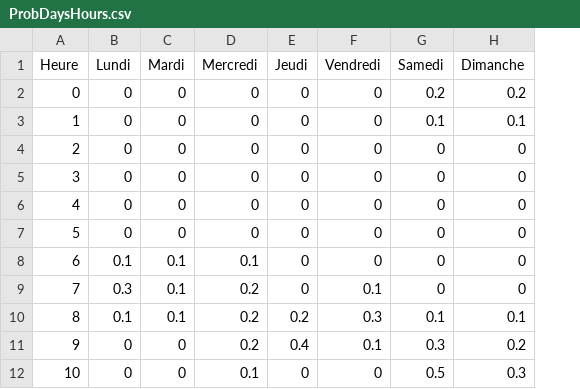
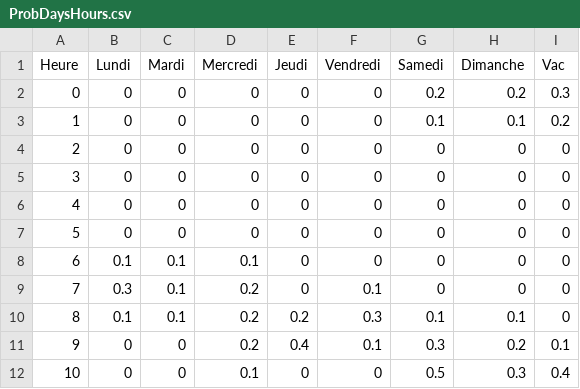
Before and after one commit to julienbuloz/Music-Streaming-Dataviz, a CSV file: Python full and generic history generation/ProbDaysHours.csv, drawn as a sheet; only a part is shown; the diff names each change by its address in the sheet, - before the commit and + after, or states it on an @@ line.

```diff
--- a/Python full and generic history generation/ProbDaysHours.csv
+++ b/Python full and generic history generation/ProbDaysHours.csv
+column I (Vac), rows 2-12: 0.3 | 0.2 | 0 | 0 | 0 | 0 | 0 | 0 | 0 | 0.1 | 0.4
```
Also changed, not shown: 2 other files.
